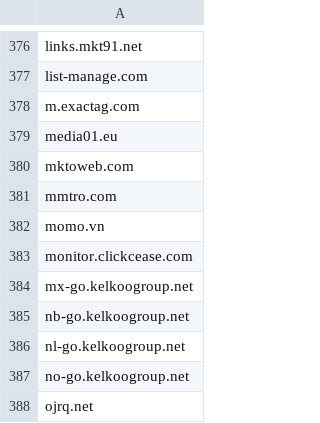
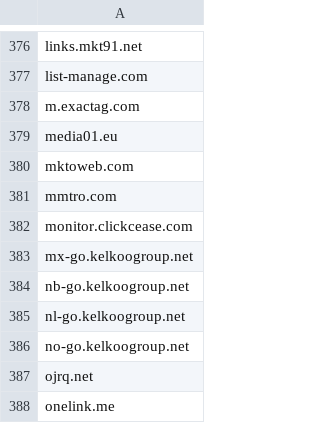
Before and after one commit to phuchienngo/cloudflare-gateway-pihole-scripts, a CSV file: click-tracking-domains.csv, drawn as a sheet; only a part is shown, gaps mark what is left out; the shorter side is filled out with more unchanged rows; the diff names each change by its address in the sheet, - before the commit and + after, or states it on an @@ line.

Commit message:
Revert "Add momo.vn to the blocklist"
This reverts commit e4a50afb10871ddd00a929034f10b00c5f884165.

```diff
--- a/click-tracking-domains.csv
+++ b/click-tracking-domains.csv
-row 382: momo.vn
```
